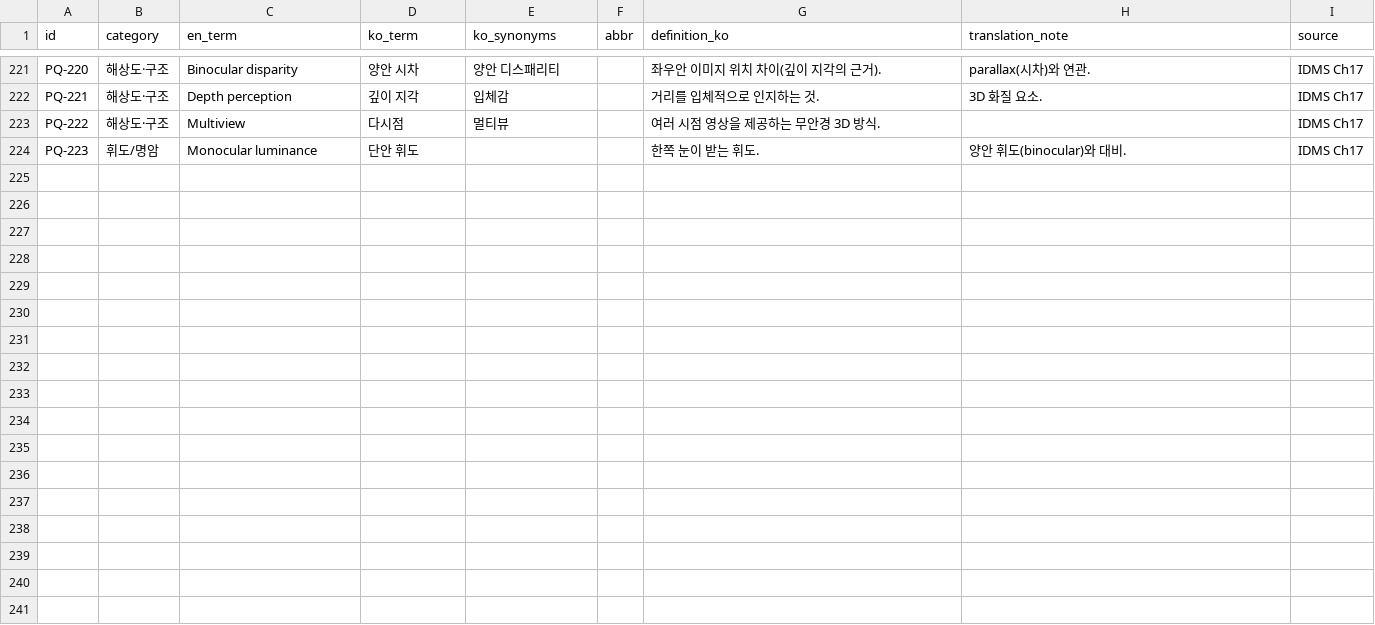
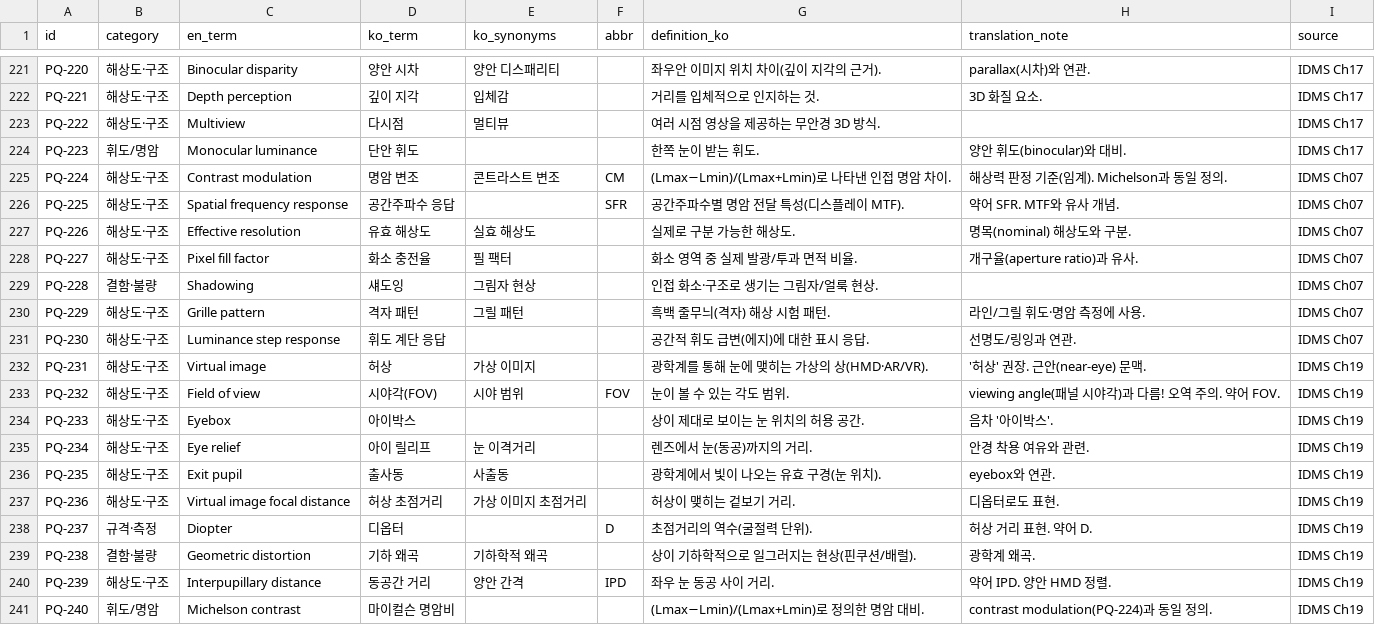
Before and after one commit to areesong1208-ui/assets, a CSV file: data/display-quality-terms.csv, drawn as a sheet; only a part is shown, gaps mark what is left out.

```diff
--- a/data/display-quality-terms.csv
+++ b/data/display-quality-terms.csv
@@ -224 +224,18 @@ PQ-222,해상도·구조,Multiview,다시점,멀티뷰,,여러 시점 영상을
 PQ-223,휘도/명암,Monocular luminance,단안 휘도,,,한쪽 눈이 받는 휘도.,양안 휘도(binocular)와 대비.,IDMS Ch17
+PQ-224,해상도·구조,Contrast modulation,명암 변조,콘트라스트 변조,CM,(Lmax−Lmin)/(Lmax+Lmin)로 나타낸 인접 명암 차이.,해상력 판정 기준(임계). Michelson과 동일 정의.,IDMS Ch07
+PQ-225,해상도·구조,Spatial frequency response,공간주파수 응답,,SFR,공간주파수별 명암 전달 특성(디스플레이 MTF).,약어 SFR. MTF와 유사 개념.,IDMS Ch07
+PQ-226,해상도·구조,Effective resolution,유효 해상도,실효 해상도,,실제로 구분 가능한 해상도.,명목(nominal) 해상도와 구분.,IDMS Ch07
+PQ-227,해상도·구조,Pixel fill factor,화소 충전율,필 팩터,,화소 영역 중 실제 발광/투과 면적 비율.,개구율(aperture ratio)과 유사.,IDMS Ch07
+PQ-228,결함·불량,Shadowing,섀도잉,그림자 현상,,인접 화소·구조로 생기는 그림자/얼룩 현상.,,IDMS Ch07
+PQ-229,해상도·구조,Grille pattern,격자 패턴,그릴 패턴,,흑백 줄무늬(격자) 해상 시험 패턴.,라인/그릴 휘도·명암 측정에 사용.,IDMS Ch07
+PQ-230,해상도·구조,Luminance step response,휘도 계단 응답,,,공간적 휘도 급변(에지)에 대한 표시 응답.,선명도/링잉과 연관.,IDMS Ch07
+PQ-231,해상도·구조,Virtual image,허상,가상 이미지,,광학계를 통해 눈에 맺히는 가상의 상(HMD·AR/VR).,'허상' 권장. 근안(near-eye) 문맥.,IDMS Ch19
+PQ-232,해상도·구조,Field of view,시야각(FOV),시야 범위,FOV,눈이 볼 수 있는 각도 범위.,viewing angle(패널 시야각)과 다름! 오역 주의. 약어 FOV.,IDMS Ch19
+PQ-233,해상도·구조,Eyebox,아이박스,,,상이 제대로 보이는 눈 위치의 허용 공간.,음차 '아이박스'.,IDMS Ch19
+PQ-234,해상도·구조,Eye relief,아이 릴리프,눈 이격거리,,렌즈에서 눈(동공)까지의 거리.,안경 착용 여유와 관련.,IDMS Ch19
+PQ-235,해상도·구조,Exit pupil,출사동,사출동,,광학계에서 빛이 나오는 유효 구경(눈 위치).,eyebox와 연관.,IDMS Ch19
+PQ-236,해상도·구조,Virtual image focal distance,허상 초점거리,가상 이미지 초점거리,,허상이 맺히는 겉보기 거리.,디옵터로도 표현.,IDMS Ch19
+PQ-237,규격·측정,Diopter,디옵터,,D,초점거리의 역수(굴절력 단위).,허상 거리 표현. 약어 D.,IDMS Ch19
+PQ-238,결함·불량,Geometric distortion,기하 왜곡,기하학적 왜곡,,상이 기하학적으로 일그러지는 현상(핀쿠션/배럴).,광학계 왜곡.,IDMS Ch19
+PQ-239,해상도·구조,Interpupillary distance,동공간 거리,양안 간격,IPD,좌우 눈 동공 사이 거리.,약어 IPD. 양안 HMD 정렬.,IDMS Ch19
+PQ-240,휘도/명암,Michelson contrast,마이컬슨 명암비,,,(Lmax−Lmin)/(Lmax+Lmin)로 정의한 명암 대비.,contrast modulation(PQ-224)과 동일 정의.,IDMS Ch19
```
Also changed, not shown: 3 other files.
